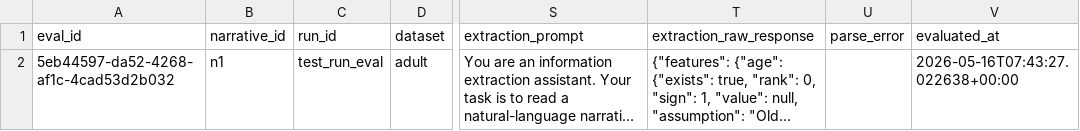
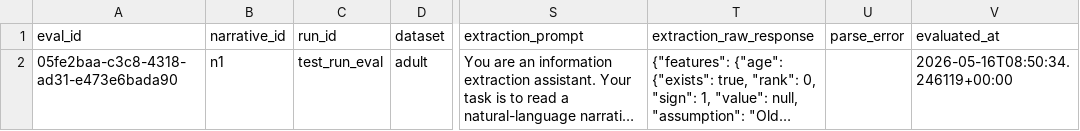
Before and after one commit to loraddineva/xAI-research, a CSV file: outputs/evaluations/test_run_eval/evaluations.csv, drawn as a sheet; only a part is shown, gaps mark what is left out; long unchanged cells end in …; the diff names each change by its address in the sheet, - before the commit and + after, or states it on an @@ line.

```diff
--- a/outputs/evaluations/test_run_eval/evaluations.csv
+++ b/outputs/evaluations/test_run_eval/evaluations.csv
-A2 (eval_id): 5eb44597-da52-4268-af1c-4cad53d2b032
+A2 (eval_id): 05fe2baa-c3c8-4318-ad31-e473e6bada90
-V2 (evaluated_at): 2026-05-16T07:43:27.022638+00:00
+V2 (evaluated_at): 2026-05-16T08:50:34.246119+00:00
```
Also changed, not shown: 31 other files.
